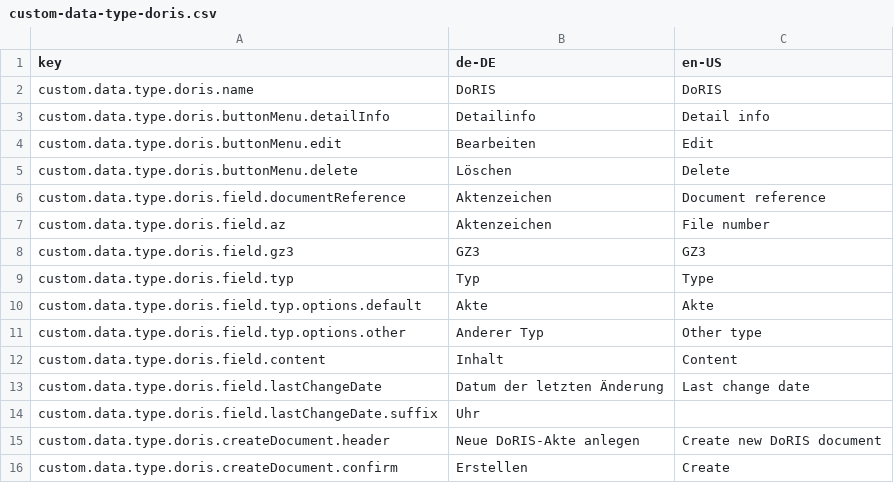
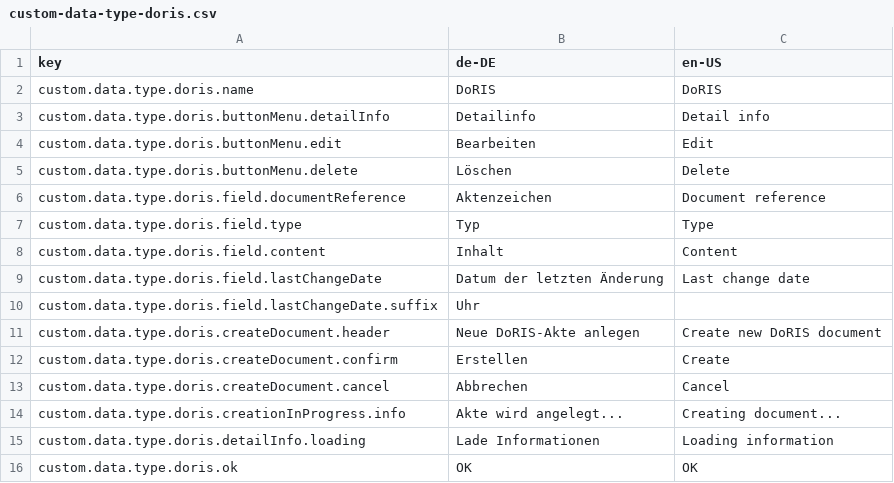
Before and after one commit to programmfabrik/fylr-plugin-custom-data-type-doris, a CSV file: l10n/custom-data-type-doris.csv, drawn as a sheet; only a part is shown; the shorter side is filled out with more unchanged rows.

Commit message:
Remove unused translation strings

```diff
--- a/l10n/custom-data-type-doris.csv
+++ b/l10n/custom-data-type-doris.csv
@@ -6,7 +6,3 @@ custom.data.type.doris.buttonMenu.delete,Löschen,Delete
 custom.data.type.doris.field.documentReference,Aktenzeichen,Document reference
-custom.data.type.doris.field.az,Aktenzeichen,File number
-custom.data.type.doris.field.gz3,GZ3,GZ3
-custom.data.type.doris.field.typ,Typ,Type
-custom.data.type.doris.field.typ.options.default,Akte,Akte
-custom.data.type.doris.field.typ.options.other,Anderer Typ,Other type
+custom.data.type.doris.field.type,Typ,Type
 custom.data.type.doris.field.content,Inhalt,Content
```
Also changed, not shown: 1 other file.
